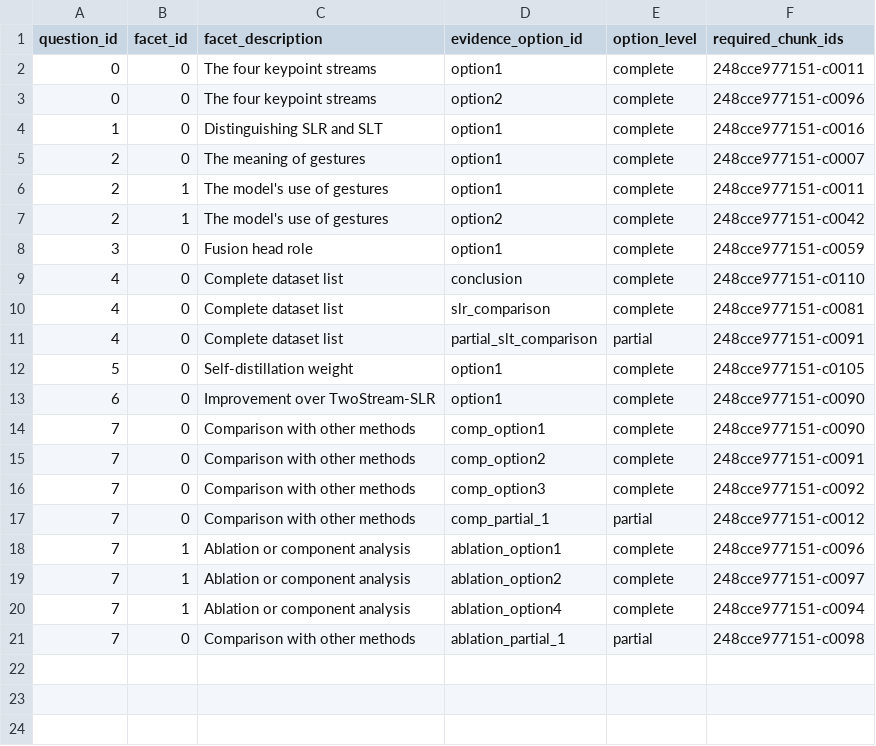
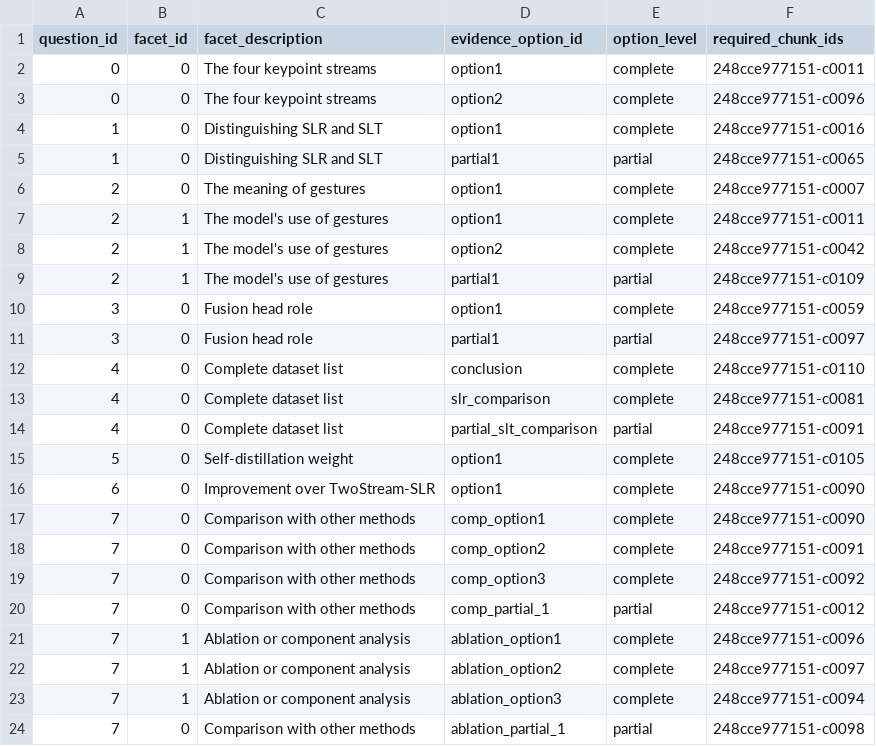
Before and after one commit to Al-Afandi/local-pdf-rag, a CSV file: benchmarks/benchmark_facets.csv, drawn as a sheet; addresses are those after the commit; the diff names each change by its address in the sheet, - before the commit and + after, or states it on an @@ line.

Commit message:
rag-generation-review-benchmark-update

```diff
--- a/benchmarks/benchmark_facets.csv
+++ b/benchmarks/benchmark_facets.csv
+row 5: 1 | 0 | Distinguishing SLR and SLT | partial1 | partial | 248cce977151-c0065
+row 9: 2 | 1 | The model's use of gestures | partial1 | partial | 248cce977151-c0109
+row 11: 3 | 0 | Fusion head role | partial1 | partial | 248cce977151-c0097
-D23 (evidence_option_id): ablation_option4
+D23 (evidence_option_id): ablation_option3
```
Also changed, not shown: benchmarks/benchmark.csv, 18 other files.
